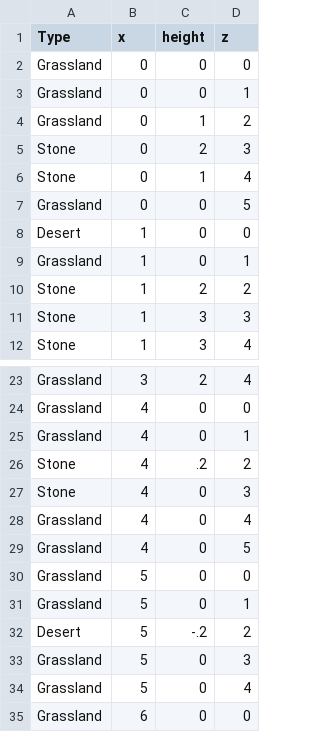
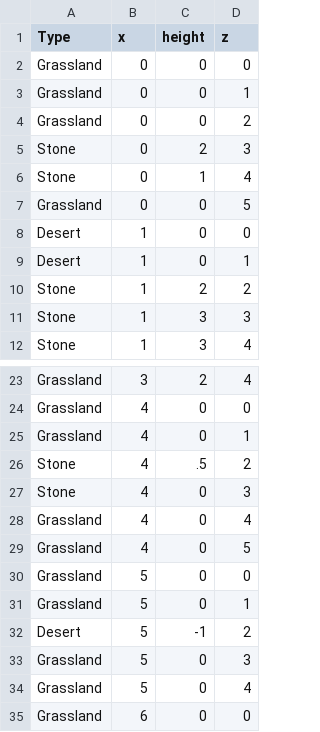
Before and after one commit to BastiaanvHoorn/TBTBS, a CSV file: Assets/Resources/levels/level1.csv, drawn as a sheet; only a part is shown, gaps mark what is left out.

```diff
--- a/Assets/Resources/levels/level1.csv
+++ b/Assets/Resources/levels/level1.csv
@@ -3,3 +3,3 @@ Grassland,0,0,0
 Grassland,0,0,1
-Grassland,0,1,2
+Grassland,0,0,2
 Stone,0,2,3
@@ -8,3 +8,3 @@ Grassland,0,0,5
 Desert,1,0,0
-Grassland,1,0,1
+Desert,1,0,1
 Stone,1,2,2
@@ -25,3 +25,3 @@ Grassland,4,0,0
 Grassland,4,0,1
-Stone,4,.2,2
+Stone,4,.5,2
 Stone,4,0,3
@@ -31,3 +31,3 @@ Grassland,5,0,0
 Grassland,5,0,1
-Desert,5,-.2,2
+Desert,5,-1,2
 Grassland,5,0,3
```
Also changed, not shown: 15 other files.
